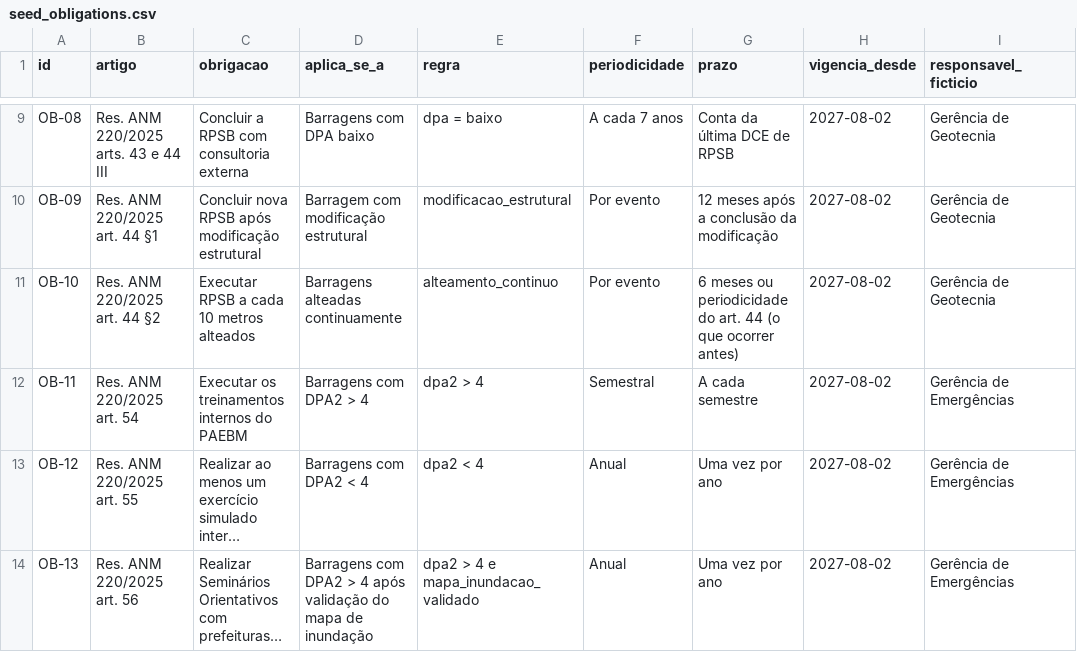
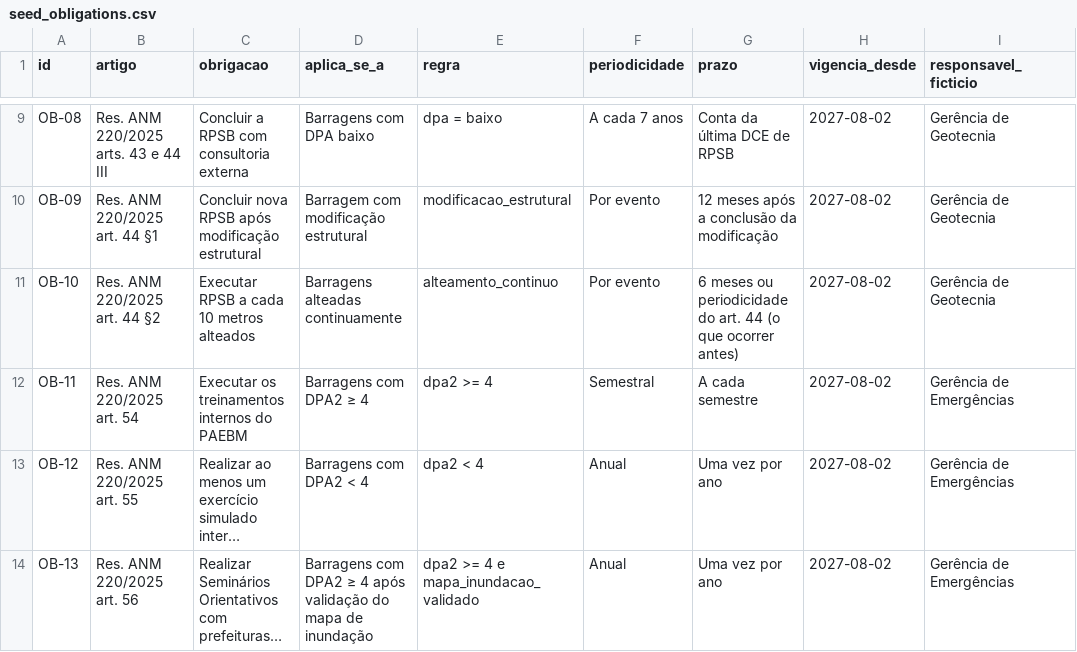
Before and after one commit to Samzax/hackathon-vx-d02, a CSV file: seed_obligations.csv, drawn as a sheet; only a part is shown, gaps mark what is left out; long unchanged cells end in …; the diff covers the shown part only; the diff names each change by its address in the sheet, - before the commit and + after, or states it on an @@ line.

```diff
--- a/seed_obligations.csv
+++ b/seed_obligations.csv
-D12 (aplica_se_a): Barragens com DPA2 > 4
+D12 (aplica_se_a): Barragens com DPA2 ≥ 4
-E12 (regra): dpa2 > 4
+E12 (regra): dpa2 >= 4
-D14 (aplica_se_a): …com DPA2 > 4 após…
+D14 (aplica_se_a): …com DPA2 ≥ 4 após…
-E14 (regra): dpa2 > 4 e mapa_inundacao_validado
+E14 (regra): dpa2 >= 4 e mapa_inundacao_validado
```
Also changed, not shown: 7 edited cells elsewhere in this file, 9 other files.
